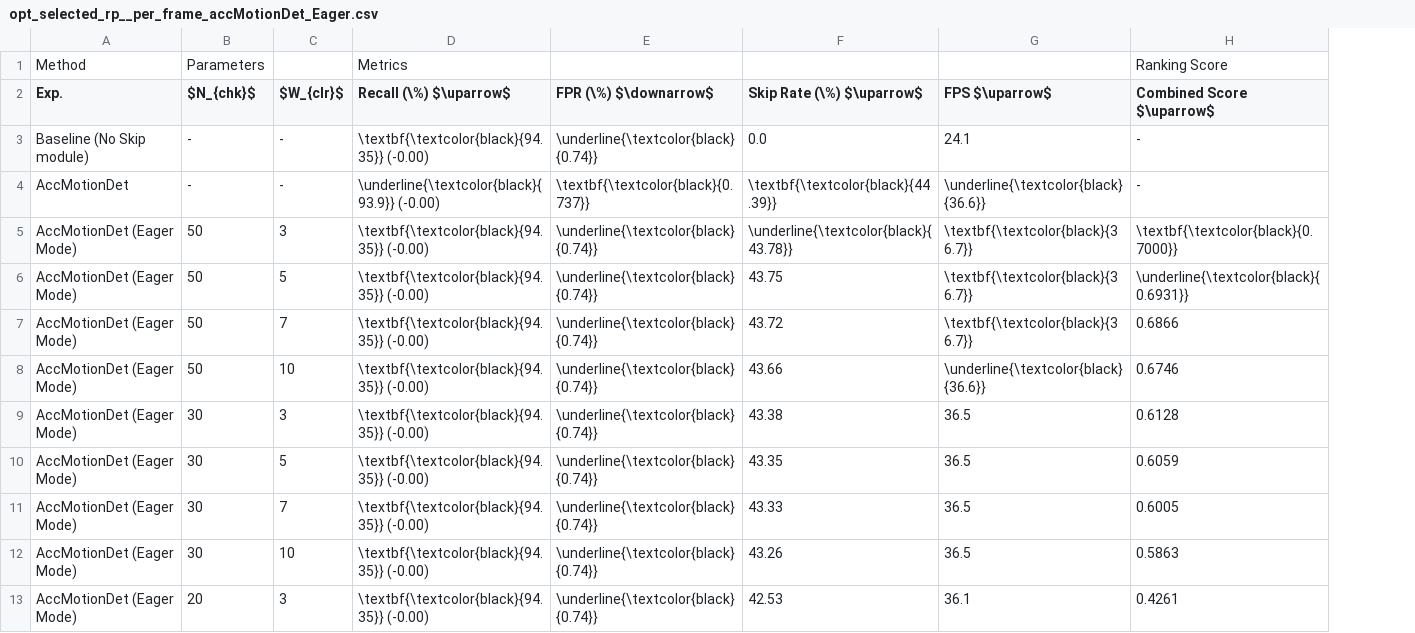
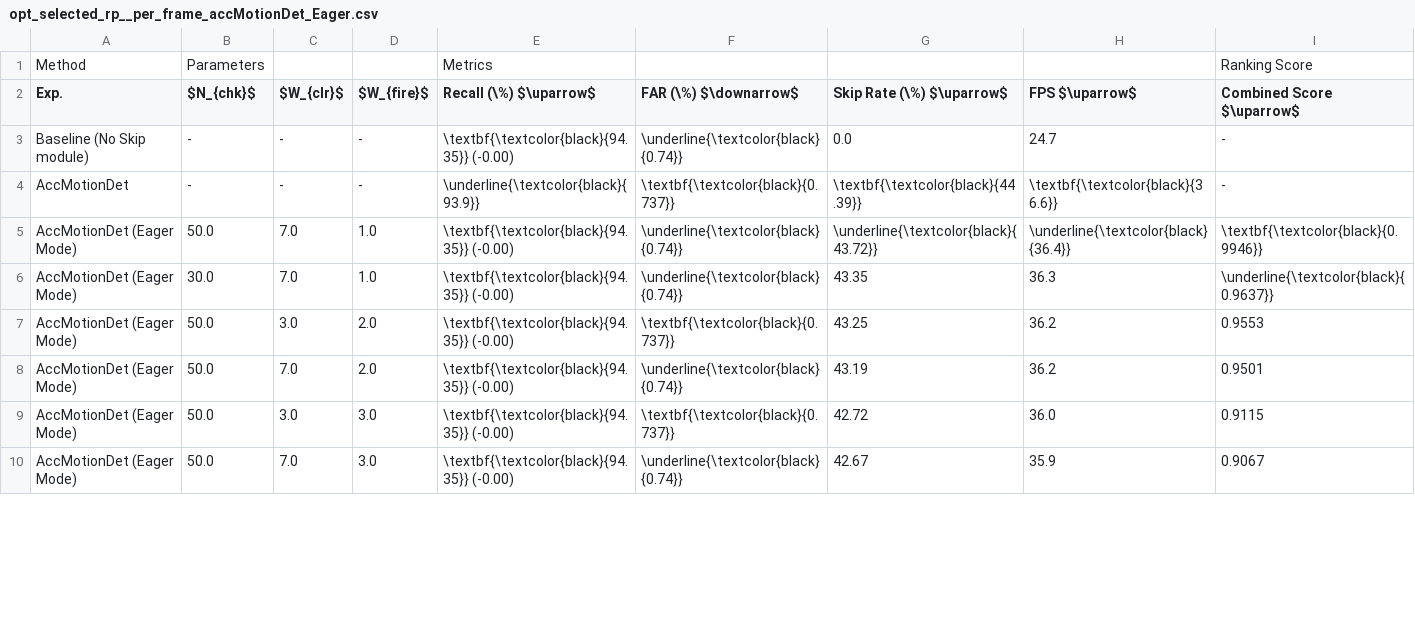
Before and after one commit to hahv/paper2_main, a CSV file: paper/4.table/out/opt_selected_rp__per_frame_accMotionDet_Eager.csv, drawn as a sheet; only a part is shown; removed rows and columns are numbered as before the commit, all else as after; the diff covers the shown part only; the diff names each change by its address in the sheet, - before the commit and + after, or states it on an @@ line.

Commit message:
update eager mode results on val set

```diff
--- a/paper/4.table/out/opt_selected_rp__per_frame_accMotionDet_Eager.csv
+++ b/paper/4.table/out/opt_selected_rp__per_frame_accMotionDet_Eager.csv
+column D ($W_{fire}$), rows 3-8: - | - | 1.0 | 1.0 | 2.0 | 2.0; row 10: 3.0
-F2: FPR (\%) $\downarrow$
+F2: FAR (\%) $\downarrow$
-H3 (FPS $\uparrow$): 24.1
+H3 (FPS $\uparrow$): 24.7
-E4 (Recall (\%) $\uparrow$): \underline{\textcolor{black}{93.9}} (-0.00)
+E4 (Recall (\%) $\uparrow$): \underline{\textcolor{black}{93.9}}
-H4 (FPS $\uparrow$): \underline{\textcolor{black}{36.6}}
+H4 (FPS $\uparrow$): \textbf{\textcolor{black}{36.6}}
-B5 ($N_{chk}$): 50
+B5 ($N_{chk}$): 50.0
-C5 ($W_{clr}$): 3
+C5 ($W_{clr}$): 7.0
-G5 (Skip Rate (\%) $\uparrow$): \underline{\textcolor{black}{43.78}}
+G5 (Skip Rate (\%) $\uparrow$): \underline{\textcolor{black}{43.72}}
-H5 (FPS $\uparrow$): \textbf{\textcolor{black}{36.7}}
+H5 (FPS $\uparrow$): \underline{\textcolor{black}{36.4}}
-I5 (Combined Score $\uparrow$): \textbf{\textcolor{black}{0.7000}}
+I5 (Combined Score $\uparrow$): \textbf{\textcolor{black}{0.9946}}
-row 6: AccMotionDet (Eager Mode) | 50 | 5 | \textbf{\textcolor{black}{94.35}} (-0.00) | \underline{\textcolor{black}{0.74}} | 43.75 | \textbf{\textcolor{black}{36.7}} | \underline{\textcolor{black}{0.6931}}
-row 7: AccMotionDet (Eager Mode) | 50 | 7 | \textbf{\textcolor{black}{94.35}} (-0.00) | \underline{\textcolor{black}{0.74}} | 43.72 | \textbf{\textcolor{black}{36.7}} | 0.6866
-row 8: AccMotionDet (Eager Mode) | 50 | 10 | \textbf{\textcolor{black}{94.35}} (-0.00) | \underline{\textcolor{black}{0.74}} | 43.66 | \underline{\textcolor{black}{36.6}} | 0.6746
-row 9: AccMotionDet (Eager Mode) | 30 | 3 | \textbf{\textcolor{black}{94.35}} (-0.00) | \underline{\textcolor{black}{0.74}} | 43.38 | 36.5 | 0.6128
-B6 ($N_{chk}$): 30
+B6 ($N_{chk}$): 30.0
-C6 ($W_{clr}$): 5
+C6 ($W_{clr}$): 7.0
-H6 (FPS $\uparrow$): 36.5
+H6 (FPS $\uparrow$): 36.3
-I6 (Combined Score $\uparrow$): 0.6059
+I6 (Combined Score $\uparrow$): \underline{\textcolor{black}{0.9637}}
-B7:B8 ($N_{chk}$): 30
+B7:B8 ($N_{chk}$): 50.0
-C7 ($W_{clr}$): 7
+C7 ($W_{clr}$): 3.0
-F7 (FAR (\%) $\downarrow$): \underline{\textcolor{black}{0.74}}
+F7 (FAR (\%) $\downarrow$): \textbf{\textcolor{black}{0.737}}
-G7 (Skip Rate (\%) $\uparrow$): 43.33
+G7 (Skip Rate (\%) $\uparrow$): 43.25
-H7:H8 (FPS $\uparrow$): 36.5
+H7:H8 (FPS $\uparrow$): 36.2
-I7 (Combined Score $\uparrow$): 0.6005
+I7 (Combined Score $\uparrow$): 0.9553
-C8 ($W_{clr}$): 10
+C8 ($W_{clr}$): 7.0
-G8 (Skip Rate (\%) $\uparrow$): 43.26
+G8 (Skip Rate (\%) $\uparrow$): 43.19
-I8 (Combined Score $\uparrow$): 0.5863
+I8 (Combined Score $\uparrow$): 0.9501
+row 9: AccMotionDet (Eager Mode) | 50.0 | 3.0 | 3.0 | \textbf{\textcolor{black}{94.35}} (-0.00) | \textbf{\textcolor{black}{0.737}} | 42.72 | 36.0 | 0.9115
-B10 ($N_{chk}$): 20
+B10 ($N_{chk}$): 50.0
-C10 ($W_{clr}$): 3
+C10 ($W_{clr}$): 7.0
-G10 (Skip Rate (\%) $\uparrow$): 42.53
+G10 (Skip Rate (\%) $\uparrow$): 42.67
-H10 (FPS $\uparrow$): 36.1
+H10 (FPS $\uparrow$): 35.9
-I10 (Combined Score $\uparrow$): 0.4261
+I10 (Combined Score $\uparrow$): 0.9067
```
Also changed, not shown: 3 added rows and 9 edited cells elsewhere in this file, 13 other files.
